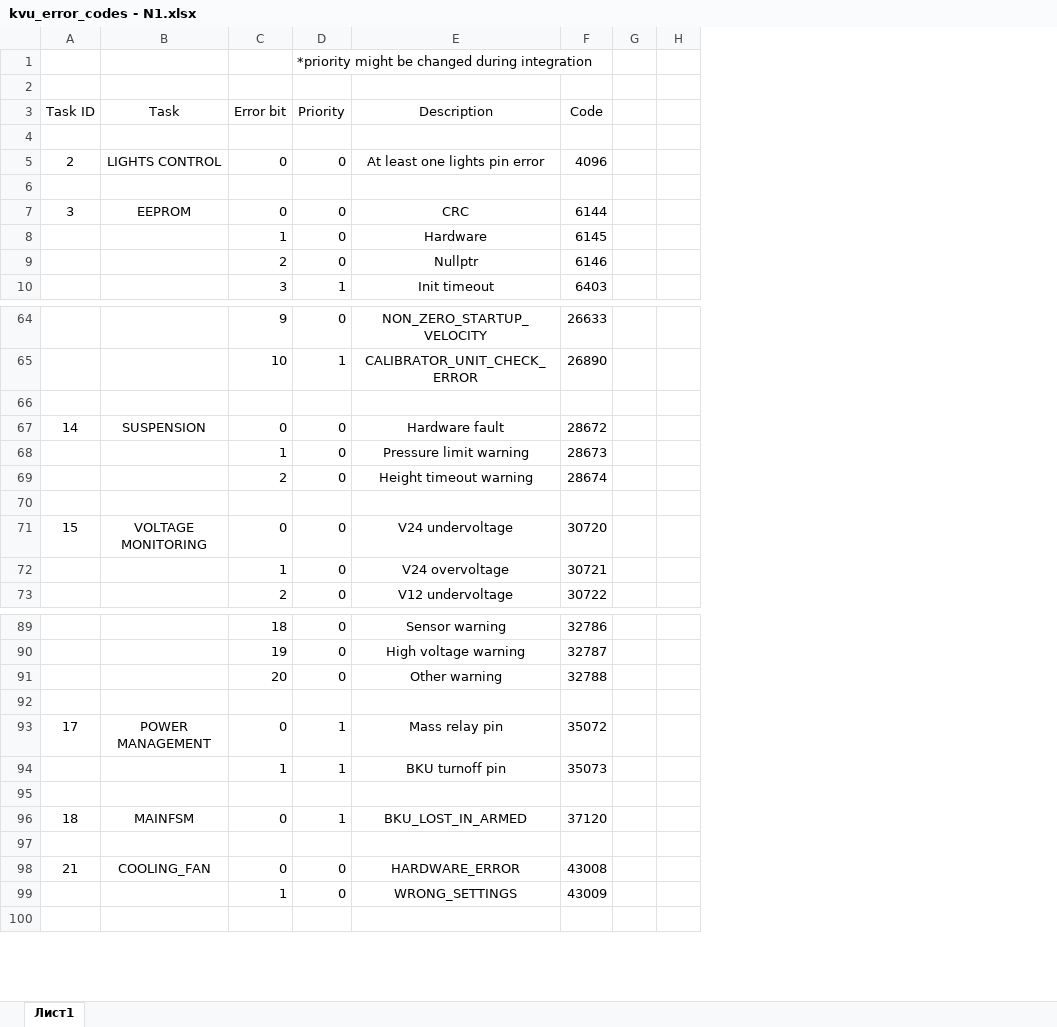
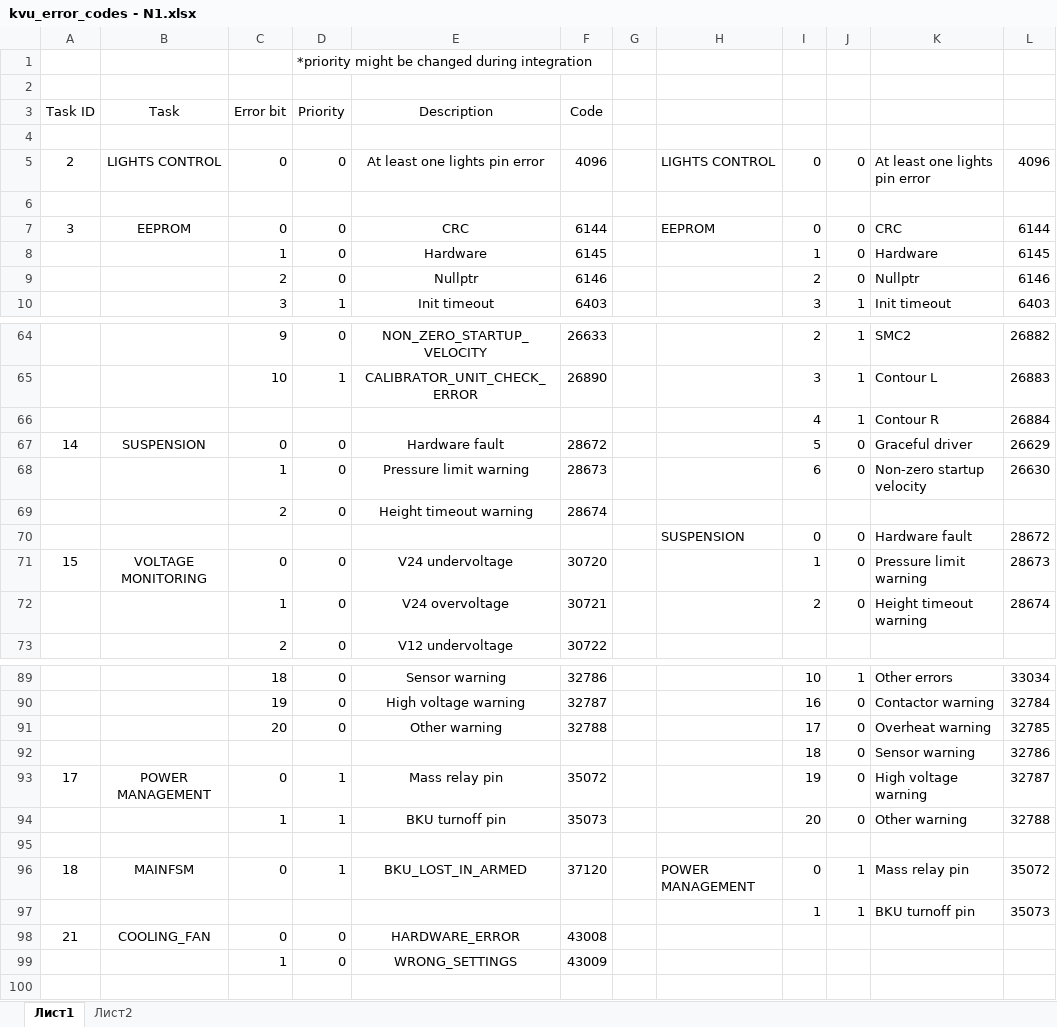
Before and after one commit to hochu-leto/EVIS, an Excel workbook: Nodes_faults/kvu_error_codes - N1.xlsx, sheet Лист1, drawn as a sheet; only a part is shown, gaps mark what is left out; values as stored, in another font and other column widths than the file's, no borders; conditional formats not drawn; removed rows and columns are numbered as before the commit, all else as after; the diff covers the shown part only; the diff names each change by its address in the sheet, - before the commit and + after, or states it on an @@ line.

```diff
--- a/Nodes_faults/kvu_error_codes - N1.xlsx (sheet Лист1)
+++ b/Nodes_faults/kvu_error_codes - N1.xlsx (sheet Лист1)
+sheet tab: Лист2
-column H, empty
+column H, rows 5-7: LIGHTS CONTROL |  | EEPROM; row 70: SUSPENSION; row 96: POWER MANAGEMENT
+column I, rows 5-10: 0 |  | 0 | 1 | 2 | 3; rows 64-72: 2 | 3 | 4 | 5 | 6 |  | 0 | 1 | 2; rows 89-97: 10 | 16 | 17 | 18 | 19 | 20 |  | 0 | 1
+column J, rows 5-10: 0 |  | 0 | 0 | 0 | 1; rows 64-72: 1 | 1 | 1 | 0 | 0 |  | 0 | 0 | 0; rows 89-97: 1 | 0 | 0 | 0 | 0 | 0 |  | 1 | 1
+column K, rows 5-10: At least one lights pin error |  | CRC | Hardware | Nullptr | Init timeout; rows 64-72: SMC2 | Contour L | Contour R | Graceful driver | Non-zero startup velocity |  | Hardware fault | Pressure limit warning | Height timeout warning; rows 89-97: Other errors | Contactor warning | Overheat warning | Sensor warning | High voltage warning | Other warning |  | Mass relay pin | BKU turnoff pin
+column L, rows 5-10: 4096 |  | 6144 | 6145 | 6146 | 6403; rows 64-72: 26882 | 26883 | 26884 | 26629 | 26630 |  | 28672 | 28673 | 28674; rows 89-97: 33034 | 32784 | 32785 | 32786 | 32787 | 32788 |  | 35072 | 35073
-row 66: (empty)
+row 66:  |  |  |  |  |  |  |  | 4 | 1 | Contour R | 26884
-row 70: (empty)
+row 70:  |  |  |  |  |  |  | SUSPENSION | 0 | 0 | Hardware fault | 28672
-row 92: (empty)
+row 92:  |  |  |  |  |  |  |  | 18 | 0 | Sensor warning | 32786
-row 97: (empty)
+row 97:  |  |  |  |  |  |  |  | 1 | 1 | BKU turnoff pin | 35073
```
Also changed, not shown: 8 edited cells elsewhere in this sheet, 6 other files.
